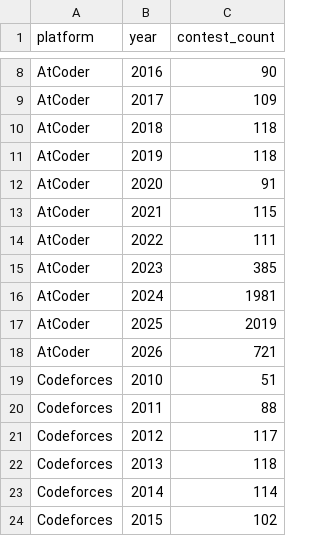
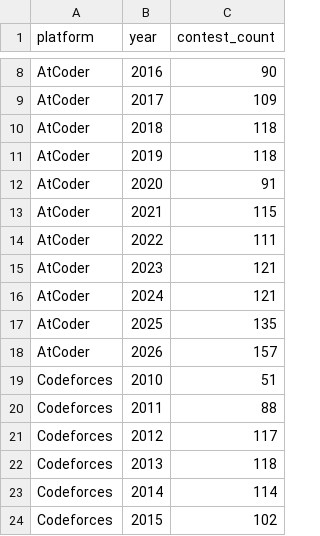
Before and after one commit to KafuuChinoQwQ4/test, a CSV file: processed/contest_year_trend.csv, drawn as a sheet; only a part is shown, gaps mark what is left out.

```diff
--- a/processed/contest_year_trend.csv
+++ b/processed/contest_year_trend.csv
@@ -14,6 +14,6 @@ AtCoder,2021,115
 AtCoder,2022,111
-AtCoder,2023,385
-AtCoder,2024,1981
-AtCoder,2025,2019
-AtCoder,2026,721
+AtCoder,2023,121
+AtCoder,2024,121
+AtCoder,2025,135
+AtCoder,2026,157
 Codeforces,2010,51
```
Also changed, not shown: 20 other files.
